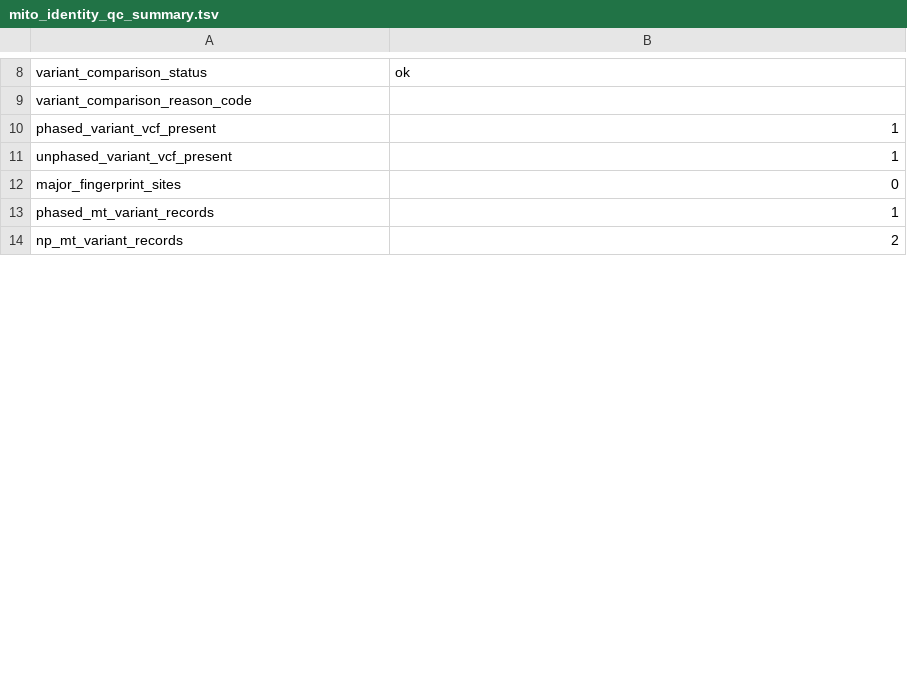
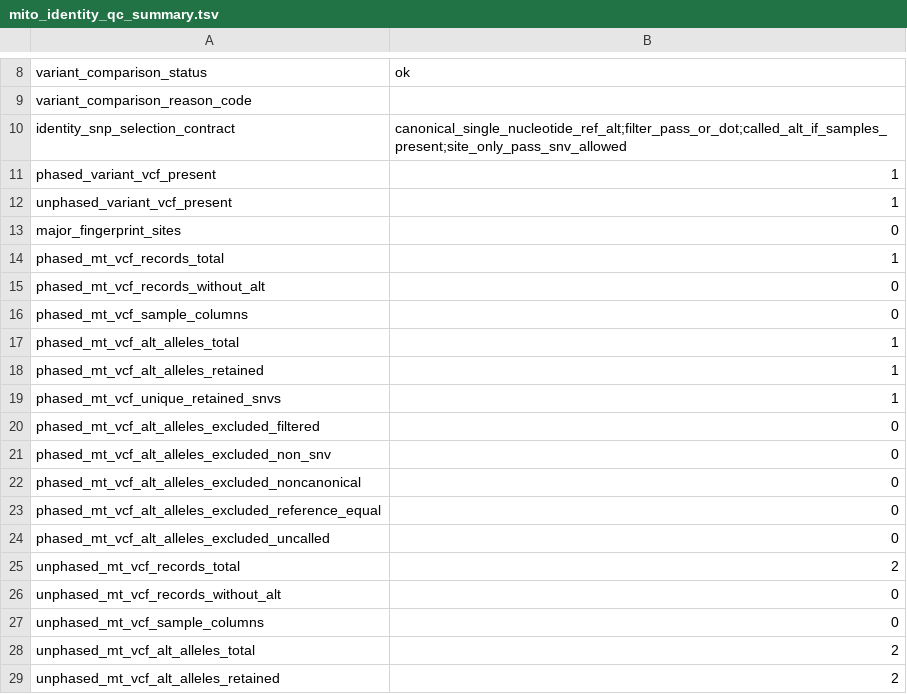
Before and after one commit to elissonnog/mito-overview, a TSV file: examples/expected_reports/TOY-001_output/summary/mito_identity_qc_summary.tsv, drawn as a sheet; only a part is shown, gaps mark what is left out; the diff covers the shown part only.

```diff
--- a/examples/expected_reports/TOY-001_output/summary/mito_identity_qc_summary.tsv
+++ b/examples/expected_reports/TOY-001_output/summary/mito_identity_qc_summary.tsv
@@ -9,2 +9,3 @@ variant_comparison_status	ok
 variant_comparison_reason_code	
+identity_snp_selection_contract	canonical_single_nucleotide_ref_alt;filter_pass_or_dot;called_alt_if_samples_present;site_only_pass_snv_allowed
 phased_variant_vcf_present	1
@@ -12,3 +13,17 @@ unphased_variant_vcf_present	1
 major_fingerprint_sites	0
-phased_mt_variant_records	1
-np_mt_variant_records	2
+phased_mt_vcf_records_total	1
+phased_mt_vcf_records_without_alt	0
+phased_mt_vcf_sample_columns	0
+phased_mt_vcf_alt_alleles_total	1
+phased_mt_vcf_alt_alleles_retained	1
+phased_mt_vcf_unique_retained_snvs	1
+phased_mt_vcf_alt_alleles_excluded_filtered	0
+phased_mt_vcf_alt_alleles_excluded_non_snv	0
+phased_mt_vcf_alt_alleles_excluded_noncanonical	0
+phased_mt_vcf_alt_alleles_excluded_reference_equal	0
+phased_mt_vcf_alt_alleles_excluded_uncalled	0
+unphased_mt_vcf_records_total	2
+unphased_mt_vcf_records_without_alt	0
+unphased_mt_vcf_sample_columns	0
+unphased_mt_vcf_alt_alleles_total	2
+unphased_mt_vcf_alt_alleles_retained	2
```
Also changed, not shown: 6 added rows and 3 edited cells elsewhere in this file, examples/expected_reports/TOY-001_output/summary/mito_heteroplasmy_summary.tsv, examples/expected_reports/TOY-SR-001_output/summary/mito_heteroplasmy_summary.tsv, 22 other files.
